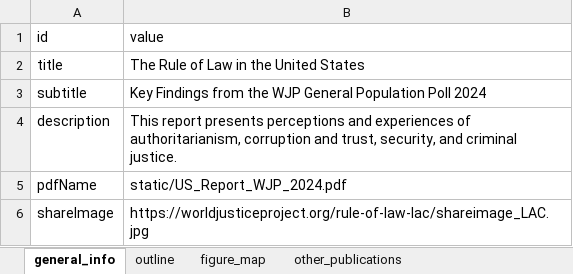
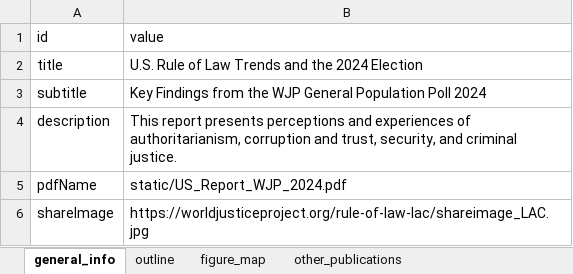
Before and after one commit to WJP-DAU/USA-report-2024, an Excel workbook: report_outline.xlsx, sheet general_info, drawn as a sheet; values as stored, in another font and other column widths than the file's, no borders; table styles not drawn; the diff names each change by its address in the sheet, - before the commit and + after, or states it on an @@ line.

```diff
--- a/report_outline.xlsx (sheet general_info)
+++ b/report_outline.xlsx (sheet general_info)
-B2 (value): The Rule of Law in the United States
+B2 (value): U.S. Rule of Law Trends and the 2024 Election
```
Also changed, not shown: sheet figure_map, sheet outline, sheet methodological_materials, sheet other_publications, hidden cells, 8 other files.
